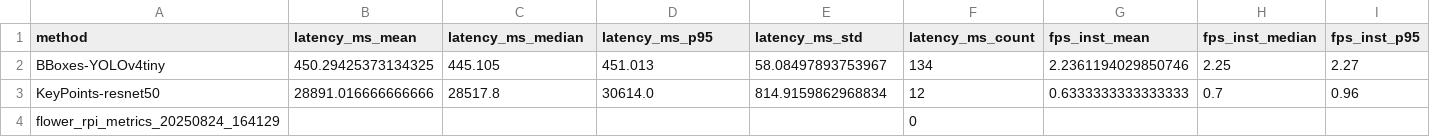
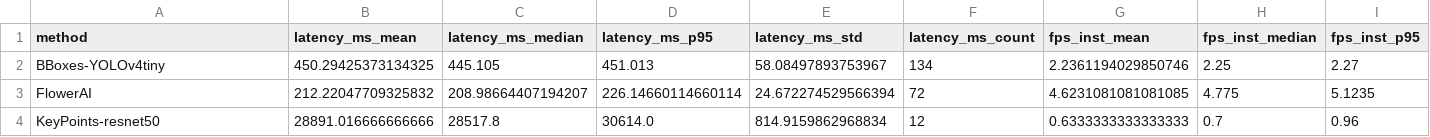
Before and after one commit to walterm1989/FedDetectPi, a CSV file: Metrics/summary/resumen_metricas.csv, drawn as a sheet; only a part is shown; removed rows and columns are numbered as before the commit, all else as after; rows hold the shown columns only; the diff names each change by its address in the sheet, - before the commit and + after, or states it on an @@ line.

```diff
--- a/Metrics/summary/resumen_metricas.csv
+++ b/Metrics/summary/resumen_metricas.csv
+row 3: FlowerAI | 212.22047709325832 | 208.98664407194207 | 226.14660114660114 | 24.672274529566394 | 72 | 4.6231081081081085 | 4.775 | 5.1235
-row 4: flower_rpi_metrics_20250824_164129 |  |  |  |  | 0
```
Also changed, not shown: 20 other files.
